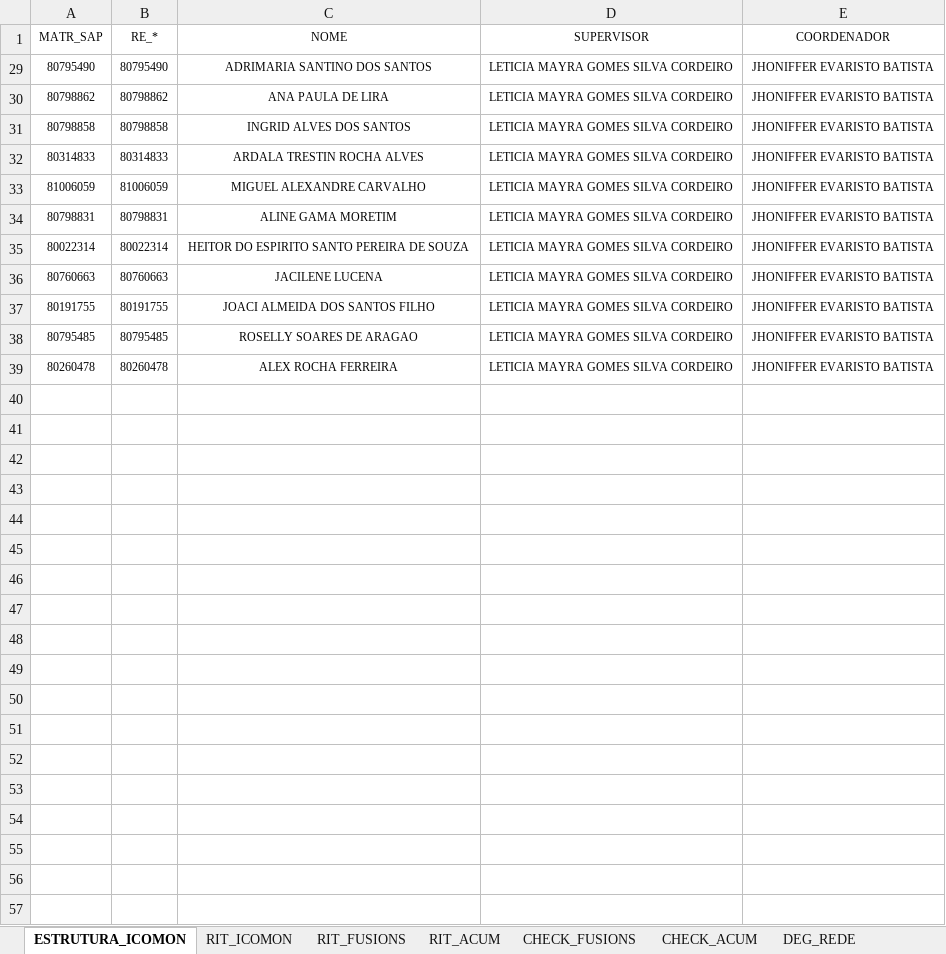
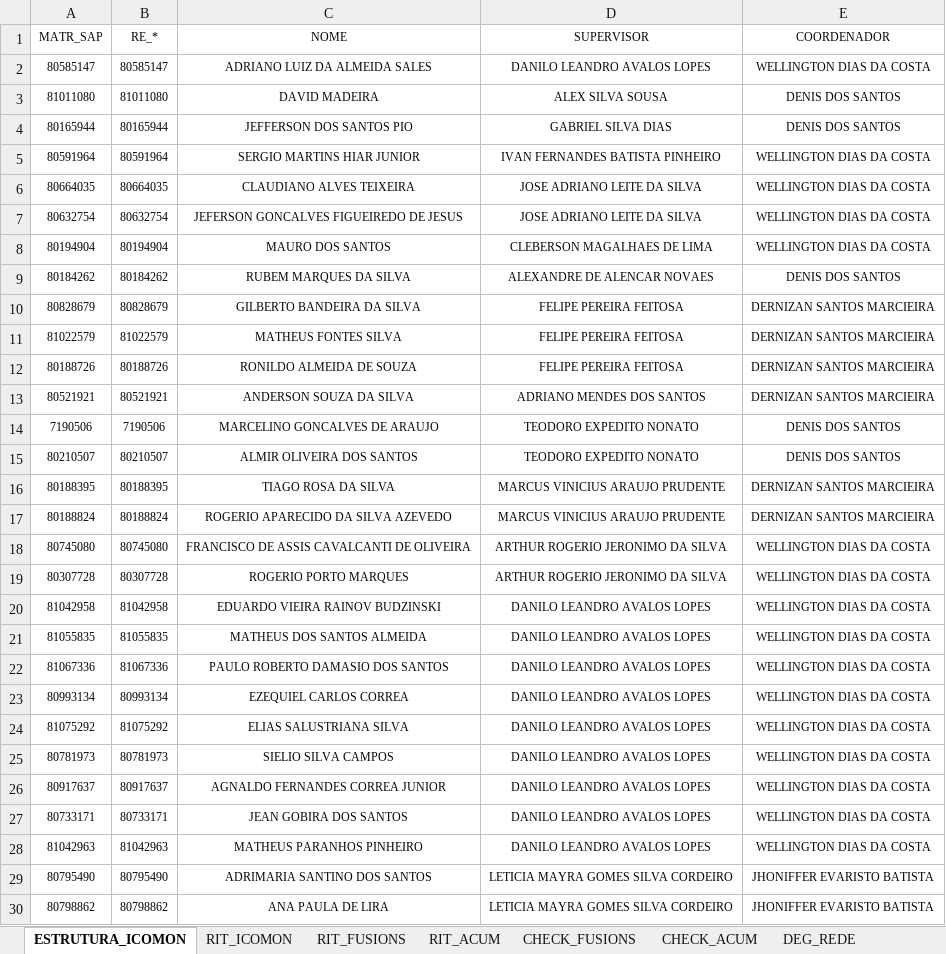
Before and after one commit to SestremPalopoli/produtividade-gestores, an Excel workbook: dados.xlsx, sheet ESTRUTURA_ICOMON, drawn as a sheet; only a part is shown; the shorter side is filled out with more unchanged rows; values as stored, in another font and other column widths than the file's, no borders; table styles not drawn; the diff covers the shown part only; the diff names each change by its address in the sheet, - before the commit and + after, or states it on an @@ line.

```diff
--- a/dados.xlsx (sheet ESTRUTURA_ICOMON)
+++ b/dados.xlsx (sheet ESTRUTURA_ICOMON)
@@ row 2 unhidden: 80585147 | 80585147 | ADRIANO LUIZ DA ALMEIDA SALES | DANILO LEANDRO AVALOS LOPES | WELLINGTON DIAS DA COSTA @@
@@ row 3 unhidden: 81011080 | 81011080 | DAVID MADEIRA | ALEX SILVA SOUSA | DENIS DOS SANTOS @@
@@ row 4 unhidden: 80165944 | 80165944 | JEFFERSON DOS SANTOS PIO | GABRIEL SILVA DIAS | DENIS DOS SANTOS @@
@@ row 5 unhidden: 80591964 | 80591964 | SERGIO MARTINS HIAR JUNIOR | IVAN FERNANDES BATISTA PINHEIRO | WELLINGTON DIAS DA COSTA @@
@@ row 6 unhidden: 80664035 | 80664035 | CLAUDIANO ALVES TEIXEIRA | JOSE ADRIANO LEITE DA SILVA | WELLINGTON DIAS DA COSTA @@
@@ row 7 unhidden: 80632754 | 80632754 | JEFERSON GONCALVES FIGUEIREDO DE JESUS | JOSE ADRIANO LEITE DA SILVA | WELLINGTON DIAS DA COSTA @@
@@ row 8 unhidden: 80194904 | 80194904 | MAURO DOS SANTOS | CLEBERSON MAGALHAES DE LIMA | WELLINGTON DIAS DA COSTA @@
@@ row 9 unhidden: 80184262 | 80184262 | RUBEM MARQUES DA SILVA | ALEXANDRE DE ALENCAR NOVAES | DENIS DOS SANTOS @@
@@ row 10 unhidden: 80828679 | 80828679 | GILBERTO BANDEIRA DA SILVA | FELIPE PEREIRA FEITOSA | DERNIZAN SANTOS MARCIEIRA @@
@@ row 11 unhidden: 81022579 | 81022579 | MATHEUS FONTES SILVA | FELIPE PEREIRA FEITOSA | DERNIZAN SANTOS MARCIEIRA @@
@@ row 12 unhidden: 80188726 | 80188726 | RONILDO ALMEIDA DE SOUZA | FELIPE PEREIRA FEITOSA | DERNIZAN SANTOS MARCIEIRA @@
@@ row 13 unhidden: 80521921 | 80521921 | ANDERSON SOUZA DA SILVA | ADRIANO MENDES DOS SANTOS | DERNIZAN SANTOS MARCIEIRA @@
@@ row 14 unhidden: 7190506 | 7190506 | MARCELINO GONCALVES DE ARAUJO | TEODORO EXPEDITO NONATO | DENIS DOS SANTOS @@
@@ row 15 unhidden: 80210507 | 80210507 | ALMIR OLIVEIRA DOS SANTOS | TEODORO EXPEDITO NONATO | DENIS DOS SANTOS @@
@@ row 16 unhidden: 80188395 | 80188395 | TIAGO ROSA DA SILVA | MARCUS VINICIUS ARAUJO PRUDENTE | DERNIZAN SANTOS MARCIEIRA @@
@@ row 17 unhidden: 80188824 | 80188824 | ROGERIO APARECIDO DA SILVA AZEVEDO | MARCUS VINICIUS ARAUJO PRUDENTE | DERNIZAN SANTOS MARCIEIRA @@
@@ row 18 unhidden: 80745080 | 80745080 | FRANCISCO DE ASSIS CAVALCANTI DE OLIVEIRA | ARTHUR ROGERIO JERONIMO DA SILVA | WELLINGTON DIAS DA COSTA @@
@@ row 19 unhidden: 80307728 | 80307728 | ROGERIO PORTO MARQUES | ARTHUR ROGERIO JERONIMO DA SILVA | WELLINGTON DIAS DA COSTA @@
@@ row 20 unhidden: 81042958 | 81042958 | EDUARDO VIEIRA RAINOV BUDZINSKI | DANILO LEANDRO AVALOS LOPES | WELLINGTON DIAS DA COSTA @@
@@ row 21 unhidden: 81055835 | 81055835 | MATHEUS DOS SANTOS ALMEIDA | DANILO LEANDRO AVALOS LOPES | WELLINGTON DIAS DA COSTA @@
@@ row 22 unhidden: 81067336 | 81067336 | PAULO ROBERTO DAMASIO DOS SANTOS | DANILO LEANDRO AVALOS LOPES | WELLINGTON DIAS DA COSTA @@
@@ row 23 unhidden: 80993134 | 80993134 | EZEQUIEL CARLOS CORREA | DANILO LEANDRO AVALOS LOPES | WELLINGTON DIAS DA COSTA @@
@@ row 24 unhidden: 81075292 | 81075292 | ELIAS SALUSTRIANA SILVA | DANILO LEANDRO AVALOS LOPES | WELLINGTON DIAS DA COSTA @@
@@ row 25 unhidden: 80781973 | 80781973 | SIELIO SILVA CAMPOS | DANILO LEANDRO AVALOS LOPES | WELLINGTON DIAS DA COSTA @@
@@ row 26 unhidden: 80917637 | 80917637 | AGNALDO FERNANDES CORREA JUNIOR | DANILO LEANDRO AVALOS LOPES | WELLINGTON DIAS DA COSTA @@
@@ row 27 unhidden: 80733171 | 80733171 | JEAN GOBIRA DOS SANTOS | DANILO LEANDRO AVALOS LOPES | WELLINGTON DIAS DA COSTA @@
@@ row 28 unhidden: 81042963 | 81042963 | MATHEUS PARANHOS PINHEIRO | DANILO LEANDRO AVALOS LOPES | WELLINGTON DIAS DA COSTA @@
```
Also changed, not shown: 199 hidden or unhidden rows elsewhere in this sheet, sheet SD_7, sheet RIT_ICOMON, sheet RIT_ACUM, sheet CHECK_ACUM, sheet DEG_ACUM, sheet Acomp_Modernização, 7 more sheets, hidden cells, 3 other files.
